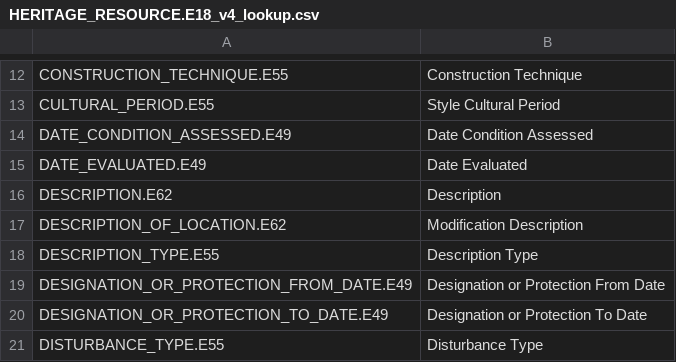
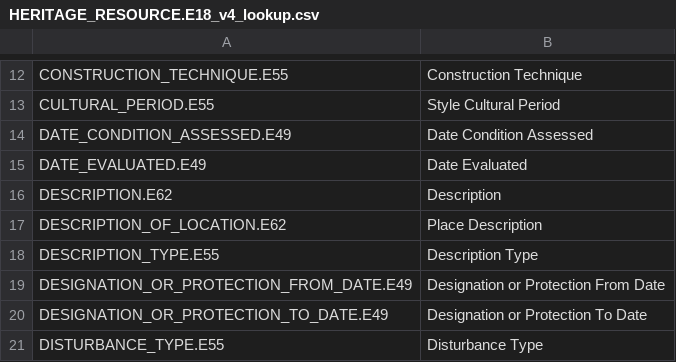
Before and after one commit to archesproject/hpla_v4-pkg, a CSV file: v3data/graph_data/HERITAGE_RESOURCE.E18_v4_lookup.csv, drawn as a sheet; only a part is shown, gaps mark what is left out.

Commit message:
update place description node lookup

```diff
--- a/v3data/graph_data/HERITAGE_RESOURCE.E18_v4_lookup.csv
+++ b/v3data/graph_data/HERITAGE_RESOURCE.E18_v4_lookup.csv
@@ -16,3 +16,3 @@ DATE_EVALUATED.E49,Date Evaluated
 DESCRIPTION.E62,Description
-DESCRIPTION_OF_LOCATION.E62,Modification Description
+DESCRIPTION_OF_LOCATION.E62,Place Description
 DESCRIPTION_TYPE.E55,Description Type
```
